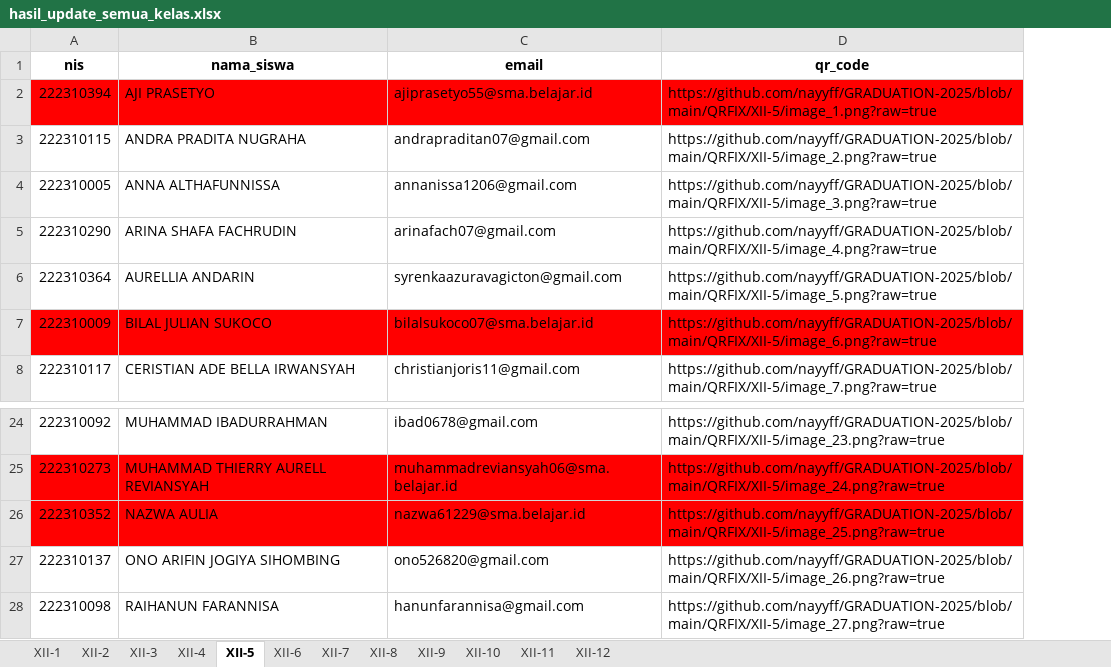
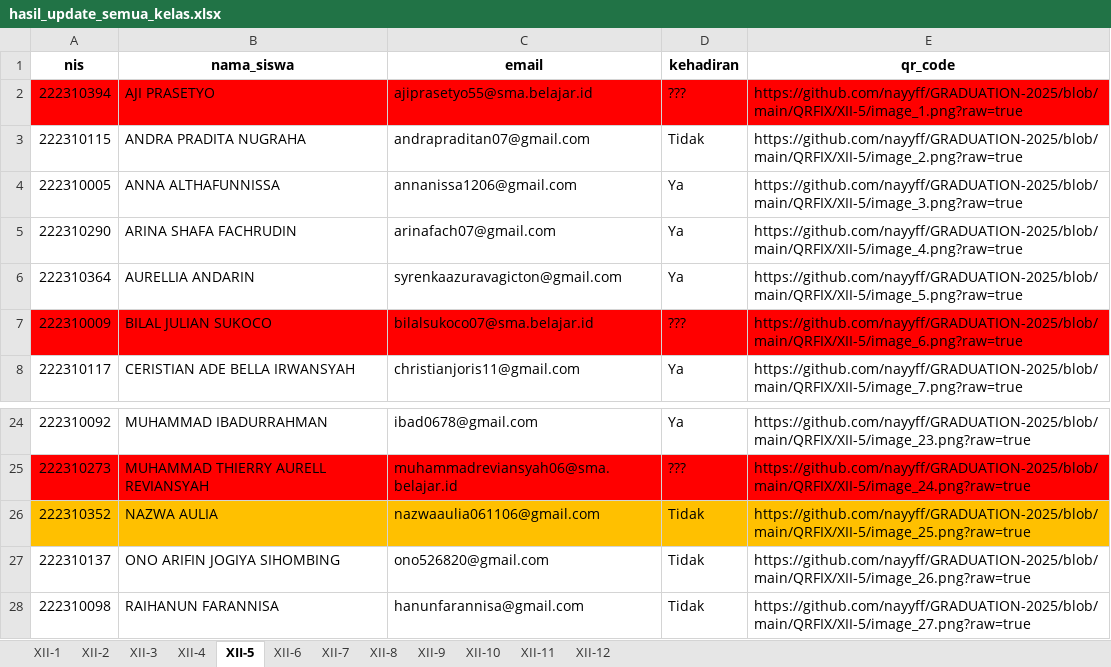
Before and after one commit to nayyff/fuzzy_email_match, an Excel workbook: output/hasil_update_semua_kelas.xlsx, sheet XII-5, drawn as a sheet; only a part is shown, gaps mark what is left out; values as stored, in another font and other column widths than the file's, no borders; addresses are those after the commit; the diff names each change by its address in the sheet, - before the commit and + after, or states it on an @@ line.

```diff
--- a/output/hasil_update_semua_kelas.xlsx (sheet XII-5)
+++ b/output/hasil_update_semua_kelas.xlsx (sheet XII-5)
+column D (kehadiran), rows 2-8: ??? | Tidak | Ya | Ya | Ya | ??? | Ya; rows 24-28: Ya | ??? | Tidak | Tidak | Tidak
-A26:C26 fill: #FF0000
+A26:C26 fill: #FFC000
-C26 (email): nazwa61229@sma.belajar.id
+C26 (email): nazwaaulia061106@gmail.com
-E26 fill: #FF0000
+E26 fill: #FFC000
```
Also changed, not shown: sheet XII-4, sheet XII-8, sheet XII-2, sheet XII-10, sheet XII-7, sheet XII-1, 5 more sheets, data_email_benar.xlsx, output/daftar_tidak_cocok.xlsx, 1 other file.
